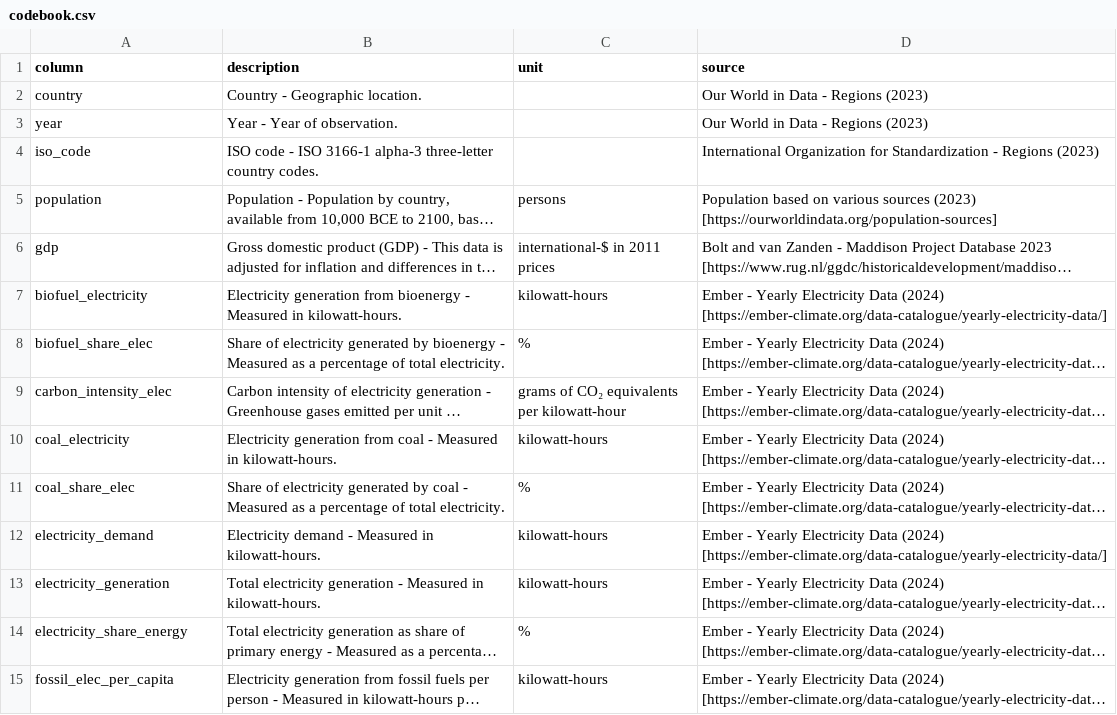
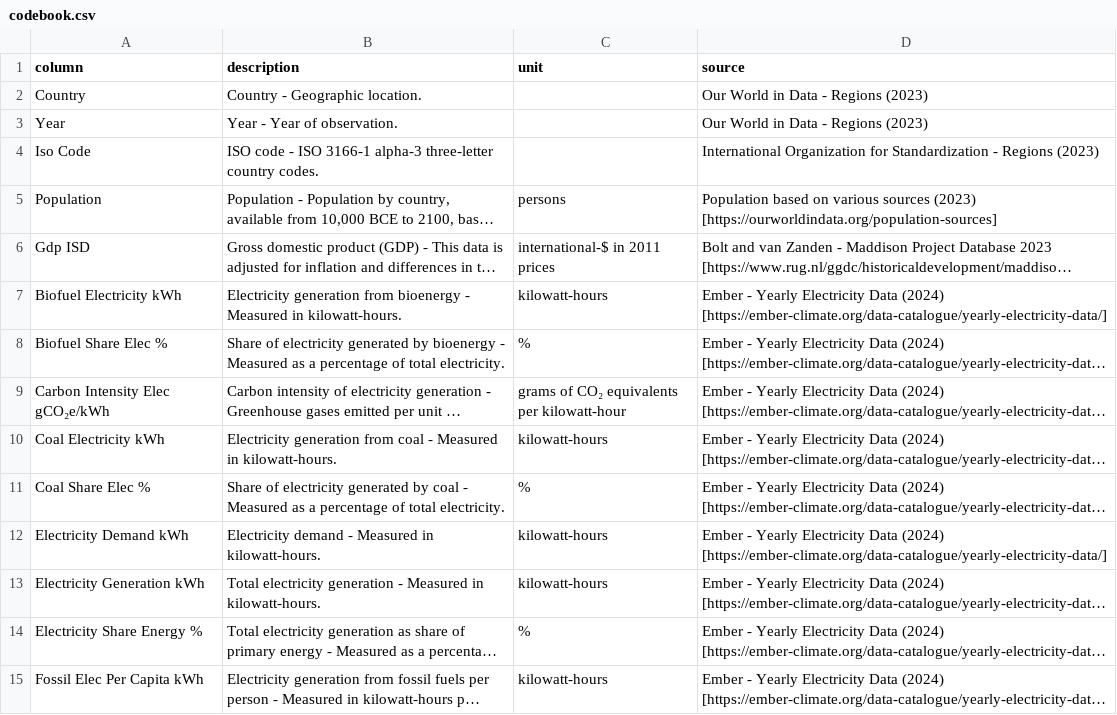
Before and after one commit to syncneural/data, a CSV file: output/codebook.csv, drawn as a sheet; only a part is shown; long unchanged cells end in …; the diff covers the shown part only; the diff names each change by its address in the sheet, - before the commit and + after, or states it on an @@ line.

```diff
--- a/output/codebook.csv
+++ b/output/codebook.csv
-A2 (column): country
+A2 (column): Country
-A3 (column): year
+A3 (column): Year
-A4 (column): iso_code
+A4 (column): Iso Code
-A5 (column): population
+A5 (column): Population
-A6 (column): gdp
+A6 (column): Gdp ISD
-A7 (column): biofuel_electricity
+A7 (column): Biofuel Electricity kWh
-A8 (column): biofuel_share_elec
+A8 (column): Biofuel Share Elec %
-A9 (column): carbon_intensity_elec
+A9 (column): Carbon Intensity Elec gCO₂e/kWh
-A10 (column): coal_electricity
+A10 (column): Coal Electricity kWh
-A11 (column): coal_share_elec
+A11 (column): Coal Share Elec %
-A12 (column): electricity_demand
+A12 (column): Electricity Demand kWh
-A13 (column): electricity_generation
+A13 (column): Electricity Generation kWh
-A14 (column): electricity_share_energy
+A14 (column): Electricity Share Energy %
-A15 (column): fossil_elec_per_capita
+A15 (column): Fossil Elec Per Capita kWh
```
Also changed, not shown: 27 edited cells elsewhere in this file, output/processed_energy_data.csv.
